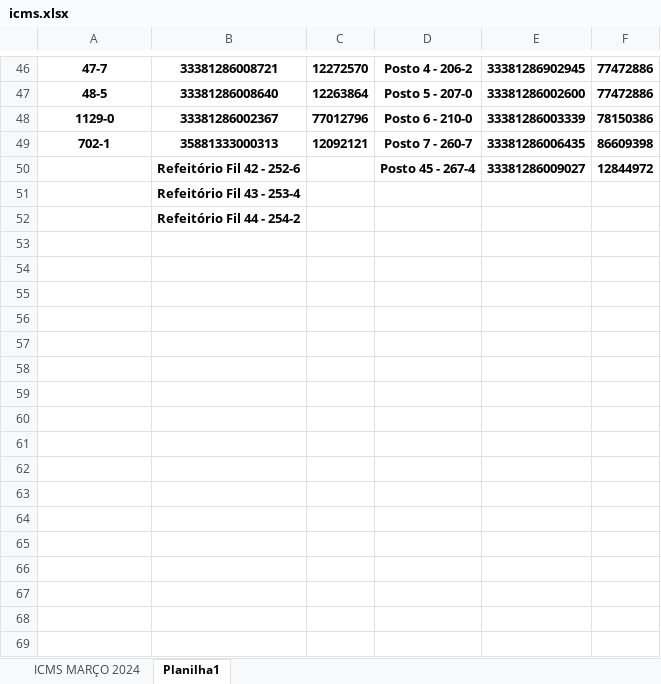
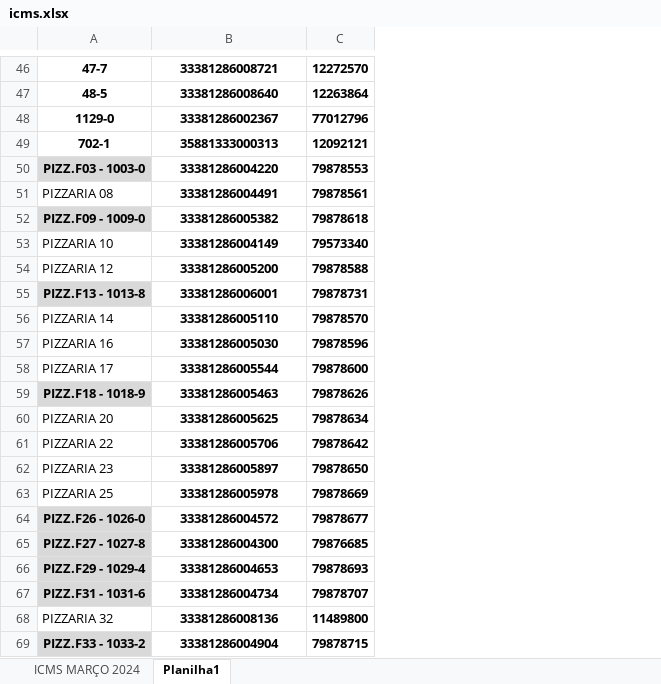
Before and after one commit to Vickiing/DARJ-GNRE_selenium, an Excel workbook: icms.xlsx, sheet Planilha1, drawn as a sheet; only a part is shown, gaps mark what is left out; values as stored, in another font and other column widths than the file's, no borders; removed rows and columns are numbered as before the commit, all else as after; the diff covers the shown part only; the diff names each change by its address in the sheet, - before the commit and + after, or states it on an @@ line.

```diff
--- a/icms.xlsx (sheet Planilha1)
+++ b/icms.xlsx (sheet Planilha1)
-column D, rows 46-49: Posto 4 - 206-2 | Posto 5 - 207-0 | Posto 6 - 210-0 | Posto 7 - 260-7
-column E, rows 46-49: 33381286902945 | 33381286002600 | 33381286003339 | 33381286006435
-column F, rows 46-49: 77472886 | 77472886 | 78150386 | 86609398
-row 50:  | Refeitório Fil 42 - 252-6 |  | Posto 45 - 267-4 | 33381286009027 | 12844972
-row 51:  | Refeitório Fil 43 - 253-4
-row 52:  | Refeitório Fil 44 - 254-2
+row 50: PIZZ.F03 - 1003-0 | 33381286004220 | 79878553
+row 51: PIZZARIA 08 | 33381286004491 | 79878561
+row 52: PIZZ.F09 - 1009-0 | 33381286005382 | 79878618
+row 53: PIZZARIA 10 | 33381286004149 | 79573340
+row 54: PIZZARIA 12 | 33381286005200 | 79878588
+row 55: PIZZ.F13 - 1013-8 | 33381286006001 | 79878731
+row 56: PIZZARIA 14 | 33381286005110 | 79878570
+row 57: PIZZARIA 16 | 33381286005030 | 79878596
+row 58: PIZZARIA 17 | 33381286005544 | 79878600
+row 59: PIZZ.F18 - 1018-9 | 33381286005463 | 79878626
+row 60: PIZZARIA 20 | 33381286005625 | 79878634
+row 61: PIZZARIA 22 | 33381286005706 | 79878642
+row 62: PIZZARIA 23 | 33381286005897 | 79878650
+row 63: PIZZARIA 25 | 33381286005978 | 79878669
+row 64: PIZZ.F26 - 1026-0 | 33381286004572 | 79878677
+row 65: PIZZ.F27 - 1027-8 | 33381286004300 | 79876685
+row 66: PIZZ.F29 - 1029-4 | 33381286004653 | 79878693
+row 67: PIZZ.F31 - 1031-6 | 33381286004734 | 79878707
+row 68: PIZZARIA 32 | 33381286008136 | 11489800
+row 69: PIZZ.F33 - 1033-2 | 33381286004904 | 79878715
```
Also changed, not shown: 30 added rows elsewhere in this sheet, sheet ICMS MARÇO 2024, 4 other files.
